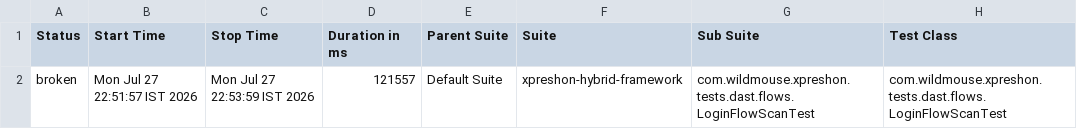
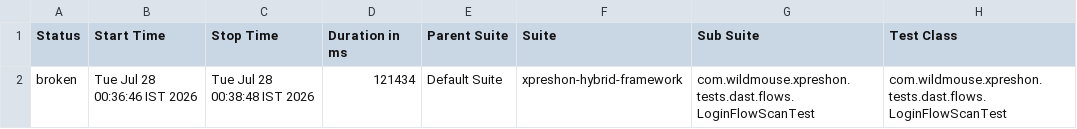
Before and after one commit to sarandadanika/wm-test-report, a CSV file: releases/release-01/data/suites.csv, drawn as a sheet; only a part is shown; the diff names each change by its address in the sheet, - before the commit and + after, or states it on an @@ line.

Commit message:
release-01 - 32/39 passed (2026-07-28 00:38)

```diff
--- a/releases/release-01/data/suites.csv
+++ b/releases/release-01/data/suites.csv
-B2 (Start Time): Mon Jul 27 22:51:57 IST 2026
+B2 (Start Time): Tue Jul 28 00:36:46 IST 2026
-C2 (Stop Time): Mon Jul 27 22:53:59 IST 2026
+C2 (Stop Time): Tue Jul 28 00:38:48 IST 2026
-D2 (Duration in ms): 121557
+D2 (Duration in ms): 121434
```
Also changed, not shown: 21 other files.
